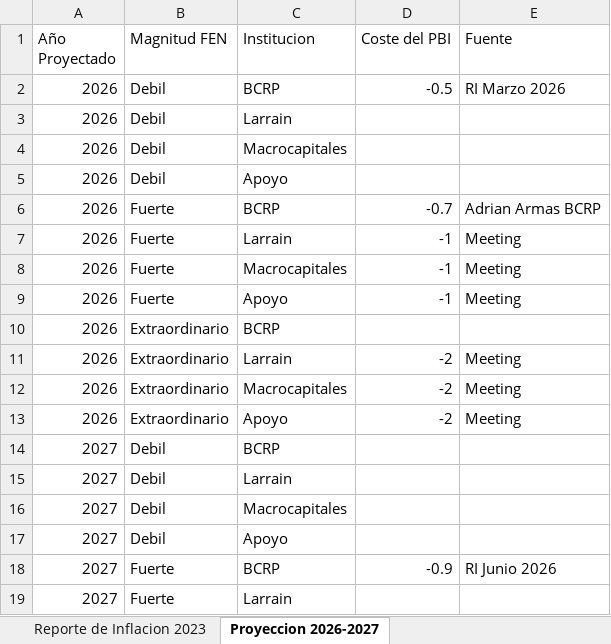
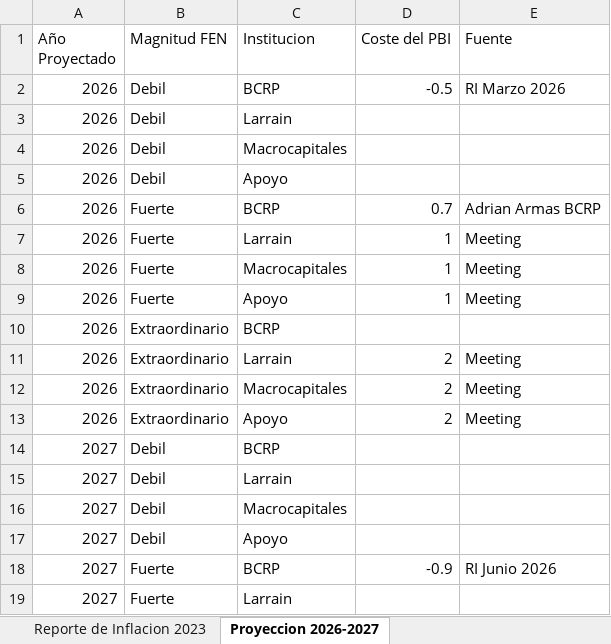
Before and after one commit to Franalpha6/cun, an Excel workbook: BCRP data.xlsx, sheet Proyeccion 2026-2027, drawn as a sheet; only a part is shown; values as stored, in another font and other column widths than the file's, no borders; charts and pictures not drawn; the diff names each change by its address in the sheet, - before the commit and + after, or states it on an @@ line.

```diff
--- a/BCRP data.xlsx (sheet Proyeccion 2026-2027)
+++ b/BCRP data.xlsx (sheet Proyeccion 2026-2027)
-D6 (Coste del PBI): -0.7
+D6 (Coste del PBI): 0.7
-D7:D9 (Coste del PBI): -1
+D7:D9 (Coste del PBI): 1
-D11:D13 (Coste del PBI): -2
+D11:D13 (Coste del PBI): 2
```
Also changed, not shown: 1 other file.
